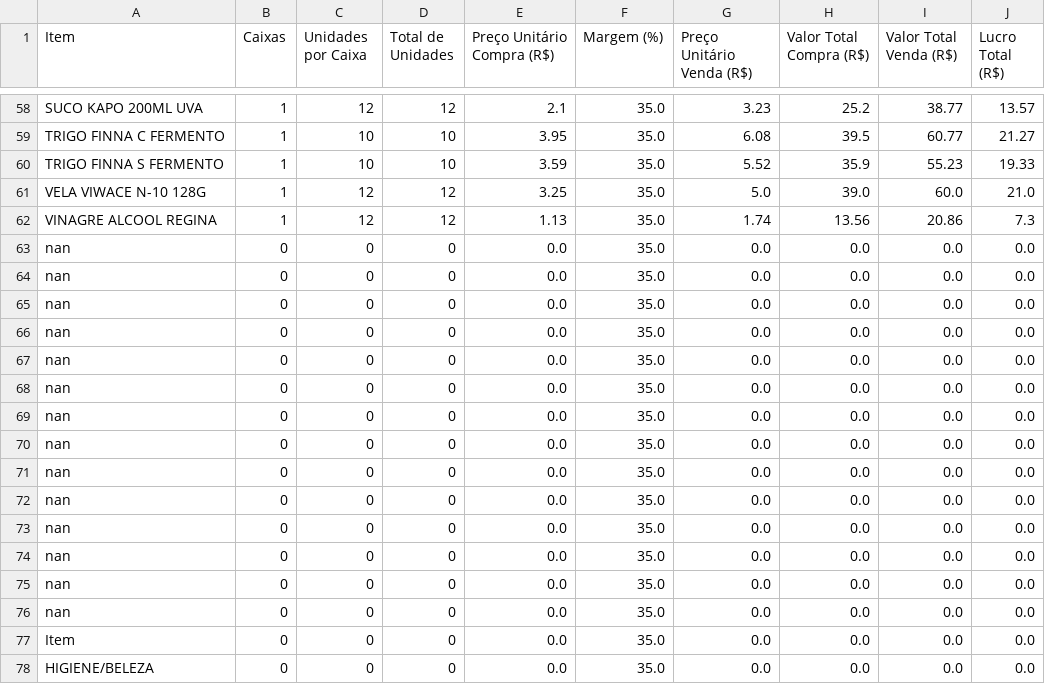
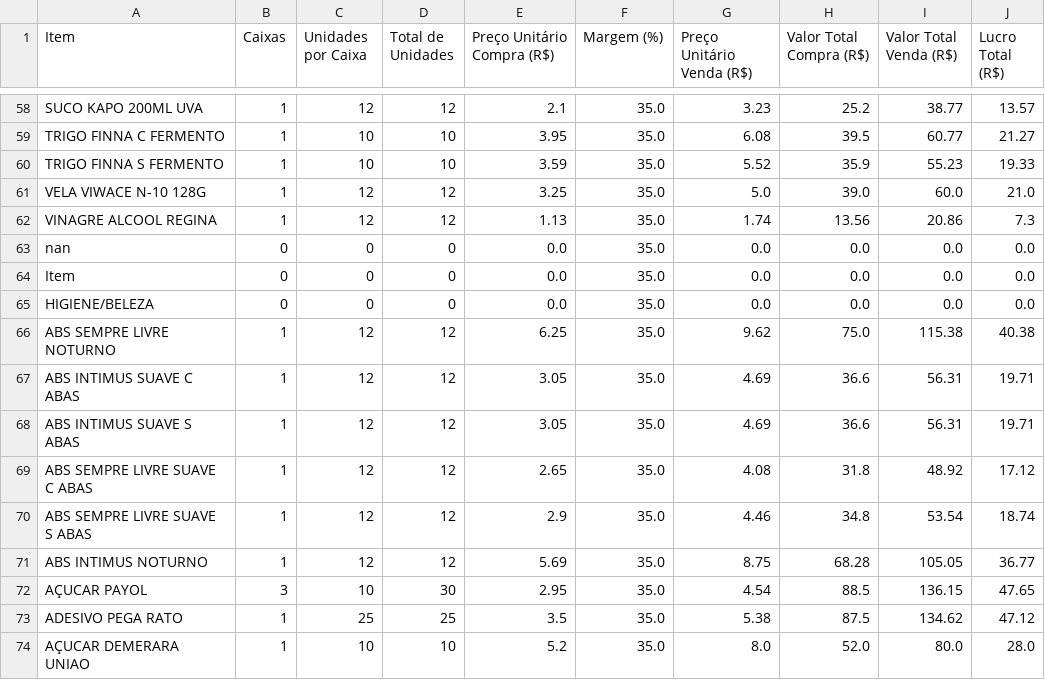
Before and after one commit to NicolasFirmino10/produtos, a CSV file: dados_salvos.csv, drawn as a sheet; only a part is shown, gaps mark what is left out; the shorter side is filled out with more unchanged rows; the diff names each change by its address in the sheet, - before the commit and + after, or states it on an @@ line.

Commit message:
margem de lucro

```diff
--- a/dados_salvos.csv
+++ b/dados_salvos.csv
-row 64: nan | 0 | 0 | 0 | 0.0 | 35.0 | 0.0 | 0.0 | 0.0 | 0.0
-row 65: nan | 0 | 0 | 0 | 0.0 | 35.0 | 0.0 | 0.0 | 0.0 | 0.0
-row 66: nan | 0 | 0 | 0 | 0.0 | 35.0 | 0.0 | 0.0 | 0.0 | 0.0
-row 67: nan | 0 | 0 | 0 | 0.0 | 35.0 | 0.0 | 0.0 | 0.0 | 0.0
-row 68: nan | 0 | 0 | 0 | 0.0 | 35.0 | 0.0 | 0.0 | 0.0 | 0.0
-row 69: nan | 0 | 0 | 0 | 0.0 | 35.0 | 0.0 | 0.0 | 0.0 | 0.0
-row 70: nan | 0 | 0 | 0 | 0.0 | 35.0 | 0.0 | 0.0 | 0.0 | 0.0
-row 71: nan | 0 | 0 | 0 | 0.0 | 35.0 | 0.0 | 0.0 | 0.0 | 0.0
-row 72: nan | 0 | 0 | 0 | 0.0 | 35.0 | 0.0 | 0.0 | 0.0 | 0.0
-row 73: nan | 0 | 0 | 0 | 0.0 | 35.0 | 0.0 | 0.0 | 0.0 | 0.0
-row 74: nan | 0 | 0 | 0 | 0.0 | 35.0 | 0.0 | 0.0 | 0.0 | 0.0
-row 75: nan | 0 | 0 | 0 | 0.0 | 35.0 | 0.0 | 0.0 | 0.0 | 0.0
-row 76: nan | 0 | 0 | 0 | 0.0 | 35.0 | 0.0 | 0.0 | 0.0 | 0.0
```
